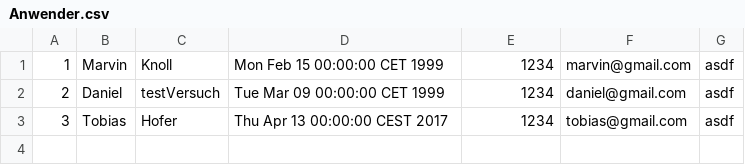
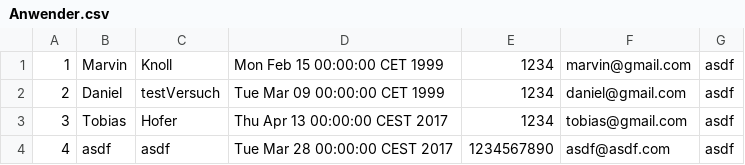
Before and after one commit to B1NER/Flughafen, a CSV file: src/Model/Daten/Menschen/Anwender.csv, drawn as a sheet; the diff names each change by its address in the sheet, - before the commit and + after, or states it on an @@ line.

```diff
--- a/src/Model/Daten/Menschen/Anwender.csv
+++ b/src/Model/Daten/Menschen/Anwender.csv
+row 4: 4 | asdf | asdf | Tue Mar 28 00:00:00 CEST 2017 | 1234567890 | asdf@asdf.com | asdf
```
Also changed, not shown: 3 other files.
